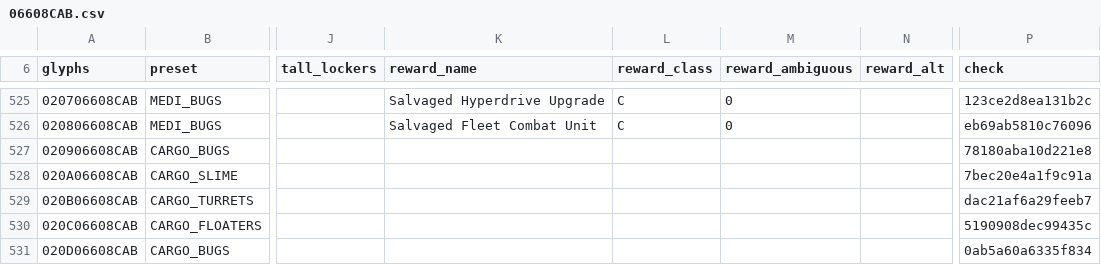
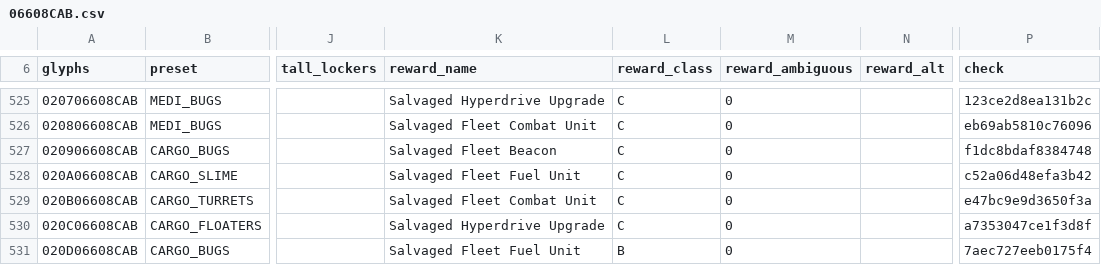
Before and after one commit to vikkitor93-coder/nms-derelict-atlas, a CSV file: regions/g00/06/608/06608CAB.csv, drawn as a sheet; only a part is shown, gaps mark what is left out; the diff covers the shown part only; the diff names each change by its address in the sheet, - before the commit and + after, or states it on an @@ line.

Commit message:
end rewards (2 regions, format 3)

```diff
--- a/regions/g00/06/608/06608CAB.csv
+++ b/regions/g00/06/608/06608CAB.csv
-K527 (reward_name): (empty)
+K527 (reward_name): Salvaged Fleet Beacon
-L527:L530 (reward_class): (empty)
+L527:L530 (reward_class): C
-M527:M531 (reward_ambiguous): (empty)
+M527:M531 (reward_ambiguous): 0
-P527 (check): 78180aba10d221e8
+P527 (check): f1dc8bdaf8384748
-K528 (reward_name): (empty)
+K528 (reward_name): Salvaged Fleet Fuel Unit
-P528 (check): 7bec20e4a1f9c91a
+P528 (check): c52a06d48efa3b42
-K529 (reward_name): (empty)
+K529 (reward_name): Salvaged Fleet Combat Unit
-P529 (check): dac21af6a29feeb7
+P529 (check): e47bc9e9d3650f3a
-K530 (reward_name): (empty)
+K530 (reward_name): Salvaged Hyperdrive Upgrade
-P530 (check): 5190908dec99435c
+P530 (check): a7353047ce1f3d8f
-K531 (reward_name): (empty)
+K531 (reward_name): Salvaged Fleet Fuel Unit
-L531 (reward_class): (empty)
+L531 (reward_class): B
-P531 (check): 0ab5a60a6335f834
+P531 (check): 7aec727eeb0175f4
```
Also changed, not shown: 118 edited cells elsewhere in this file, 2 other files.
